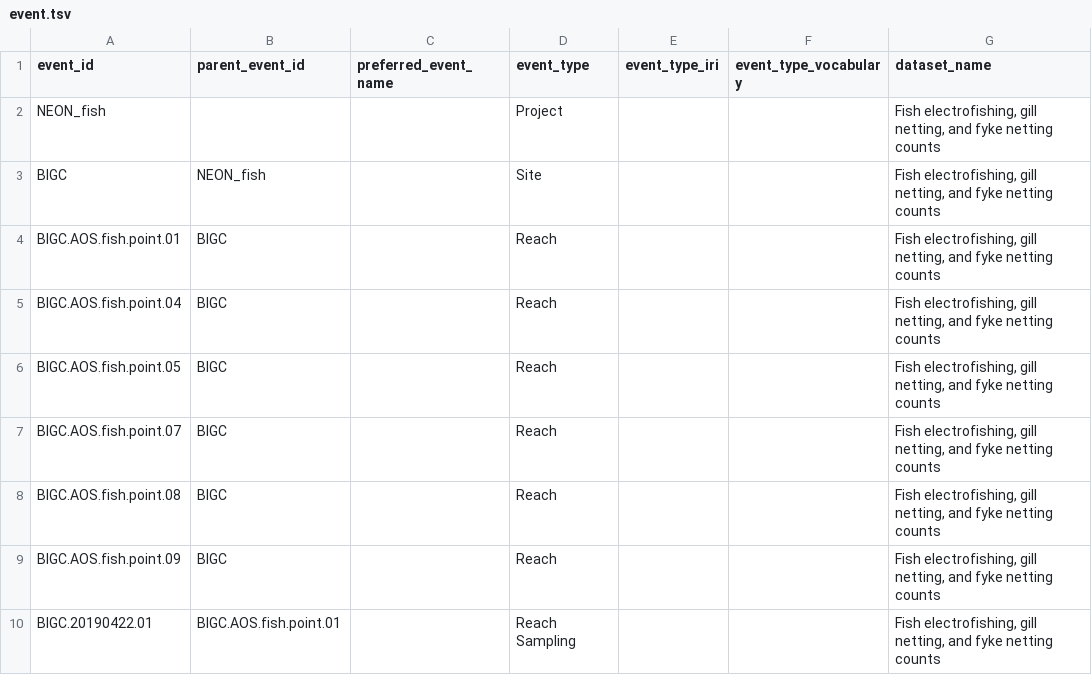
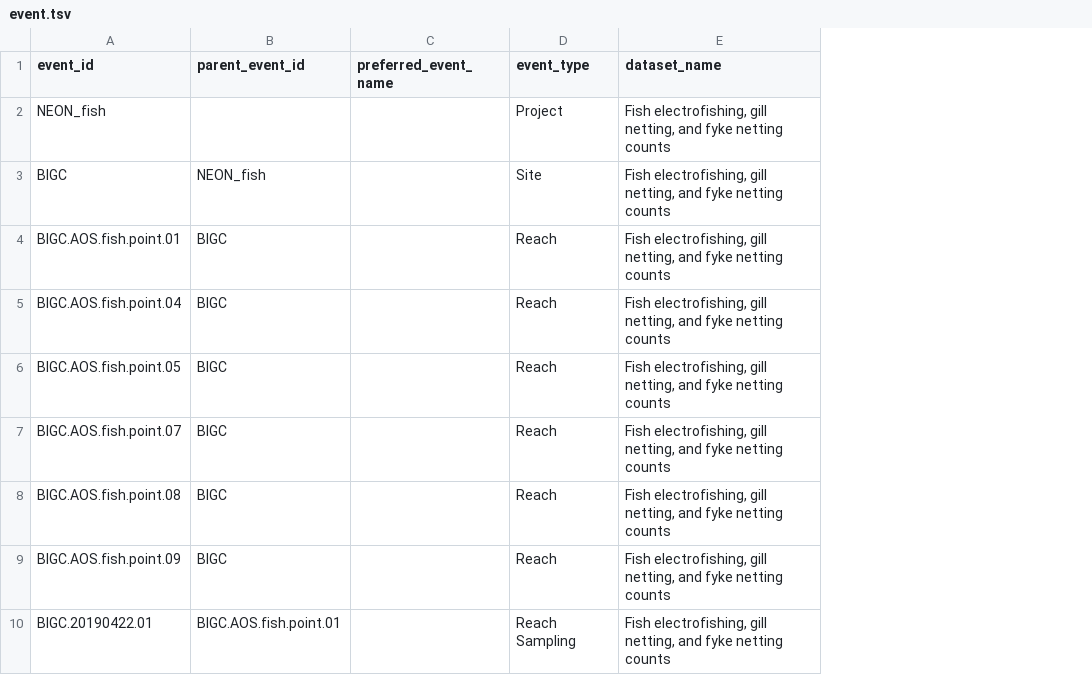
Before and after one commit to ymgan/dwc-dp-examples, a TSV file: survey/NEON-fish/output_data/event.tsv, drawn as a sheet; only a part is shown; the diff names each change by its address in the sheet, - before the commit and + after, or states it on an @@ line.

```diff
--- a/survey/NEON-fish/output_data/event.tsv
+++ b/survey/NEON-fish/output_data/event.tsv
-column E (event_type_iri), empty
-column F (event_type_vocabulary), empty
```
Also changed, not shown: survey/NEON-fish/output_data/event_assertion.tsv, survey/NEON-fish/output_data/genetic_sequence.tsv, 7 other files.
